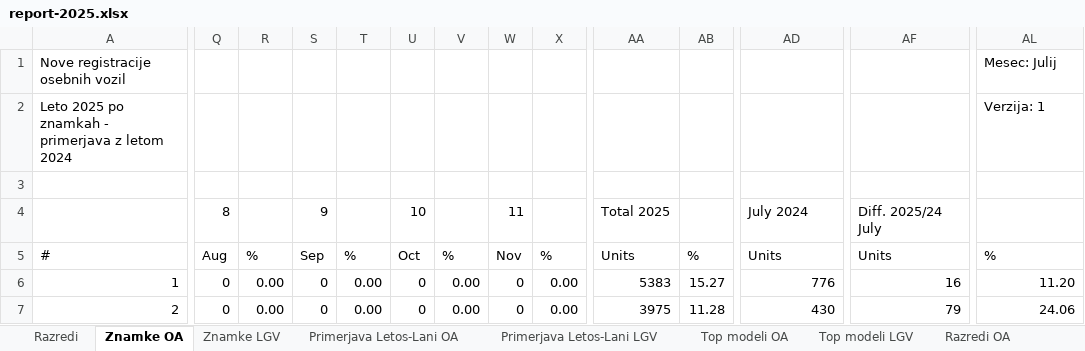
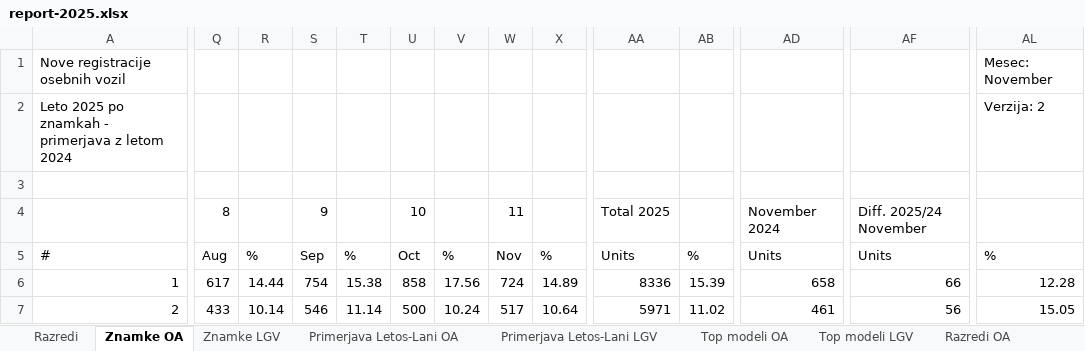
Before and after one commit to sivko2/SloCarStats2, an Excel workbook: report-2025.xlsx, sheet Znamke OA, drawn as a sheet; only a part is shown, gaps mark what is left out; values as stored, in another font and other column widths than the file's, no cell formats; the diff covers the shown part only; the diff names each change by its address in the sheet, - before the commit and + after, or states it on an @@ line.

```diff
--- a/report-2025.xlsx (sheet Znamke OA)
+++ b/report-2025.xlsx (sheet Znamke OA)
-AL1: Mesec: Julij
+AL1: Mesec: November
-AL2: Verzija: 1
+AL2: Verzija: 2
-AD4: July 2024
+AD4: November 2024
-AF4: Diff. 2025/24 July
+AF4: Diff. 2025/24 November
-Q6: 0
+Q6: 617
-R6: 0.00
+R6: 14.44
-S6: 0
+S6: 754
-T6: 0.00
+T6: 15.38
-U6: 0
+U6: 858
-V6: 0.00
+V6: 17.56
-W6: 0
+W6: 724
-X6: 0.00
+X6: 14.89
-AA6: 5383
+AA6: 8336
-AB6: 15.27
+AB6: 15.39
-AD6: 776
+AD6: 658
-AF6: 16
+AF6: 66
-AL6: 11.20
+AL6: 12.28
-Q7: 0
+Q7: 433
-R7: 0.00
+R7: 10.14
-S7: 0
+S7: 546
-T7: 0.00
+T7: 11.14
-U7: 0
+U7: 500
-V7: 0.00
+V7: 10.24
-W7: 0
+W7: 517
-X7: 0.00
+X7: 10.64
-AA7: 3975
+AA7: 5971
-AB7: 11.28
+AB7: 11.02
-AD7: 430
+AD7: 461
-AF7: 79
+AF7: 56
-AL7: 24.06
+AL7: 15.05
```
Also changed, not shown: 1 added row, 1 removed row and 764 edited cells elsewhere in this sheet, sheet Razredi OA, sheet Elektro pogon OA, sheet Razredi LGV, sheet Elektro pogon LGV, sheet Znamke LGV, sheet Upravna OA F-P, 6 more sheets, cell formats, 7 other files.
